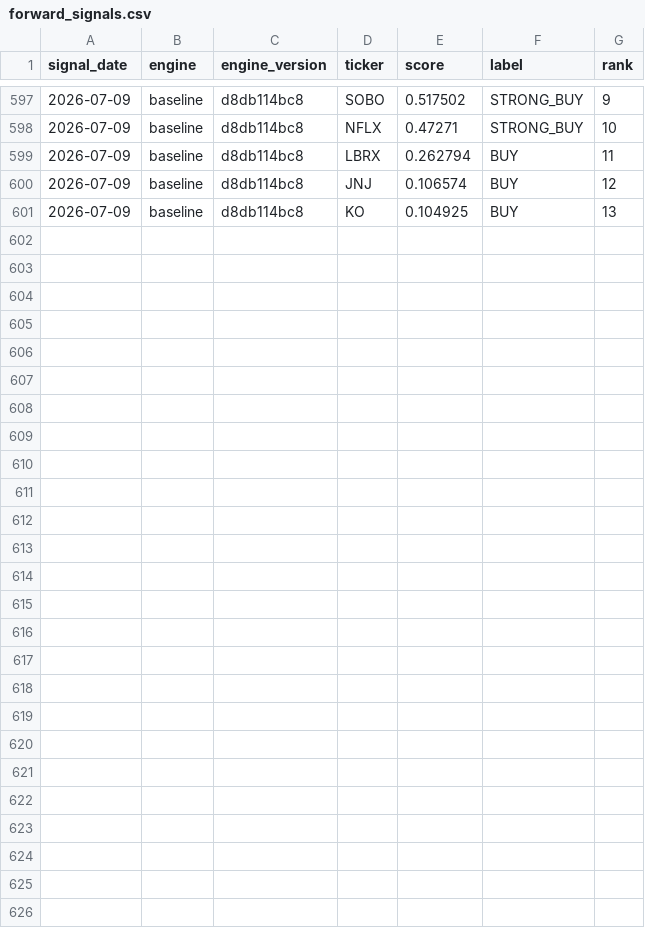
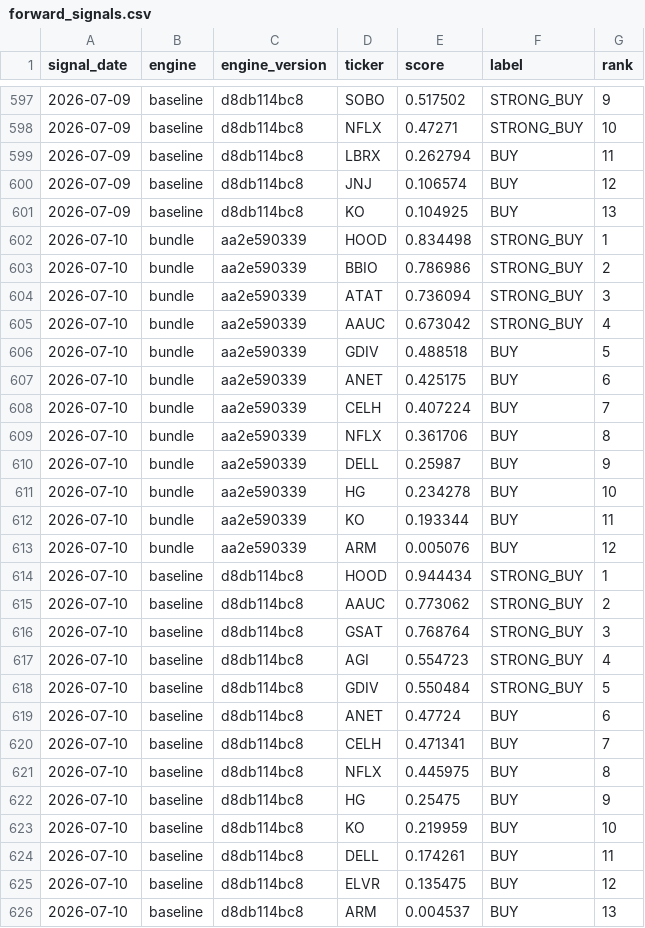
Before and after one commit to djbrig44/squeezes, a CSV file: forward_signals.csv, drawn as a sheet; only a part is shown, gaps mark what is left out.

```diff
--- a/forward_signals.csv
+++ b/forward_signals.csv
@@ -601 +601,26 @@ signal_date,engine,engine_version,ticker,score,label,rank
 2026-07-09,baseline,d8db114bc8,KO,0.104925,BUY,13
+2026-07-10,bundle,aa2e590339,HOOD,0.834498,STRONG_BUY,1
+2026-07-10,bundle,aa2e590339,BBIO,0.786986,STRONG_BUY,2
+2026-07-10,bundle,aa2e590339,ATAT,0.736094,STRONG_BUY,3
+2026-07-10,bundle,aa2e590339,AAUC,0.673042,STRONG_BUY,4
+2026-07-10,bundle,aa2e590339,GDIV,0.488518,BUY,5
+2026-07-10,bundle,aa2e590339,ANET,0.425175,BUY,6
+2026-07-10,bundle,aa2e590339,CELH,0.407224,BUY,7
+2026-07-10,bundle,aa2e590339,NFLX,0.361706,BUY,8
+2026-07-10,bundle,aa2e590339,DELL,0.25987,BUY,9
+2026-07-10,bundle,aa2e590339,HG,0.234278,BUY,10
+2026-07-10,bundle,aa2e590339,KO,0.193344,BUY,11
+2026-07-10,bundle,aa2e590339,ARM,0.005076,BUY,12
+2026-07-10,baseline,d8db114bc8,HOOD,0.944434,STRONG_BUY,1
+2026-07-10,baseline,d8db114bc8,AAUC,0.773062,STRONG_BUY,2
+2026-07-10,baseline,d8db114bc8,GSAT,0.768764,STRONG_BUY,3
+2026-07-10,baseline,d8db114bc8,AGI,0.554723,STRONG_BUY,4
+2026-07-10,baseline,d8db114bc8,GDIV,0.550484,STRONG_BUY,5
+2026-07-10,baseline,d8db114bc8,ANET,0.47724,BUY,6
+2026-07-10,baseline,d8db114bc8,CELH,0.471341,BUY,7
+2026-07-10,baseline,d8db114bc8,NFLX,0.445975,BUY,8
+2026-07-10,baseline,d8db114bc8,HG,0.25475,BUY,9
+2026-07-10,baseline,d8db114bc8,KO,0.219959,BUY,10
+2026-07-10,baseline,d8db114bc8,DELL,0.174261,BUY,11
+2026-07-10,baseline,d8db114bc8,ELVR,0.135475,BUY,12
+2026-07-10,baseline,d8db114bc8,ARM,0.004537,BUY,13
```
